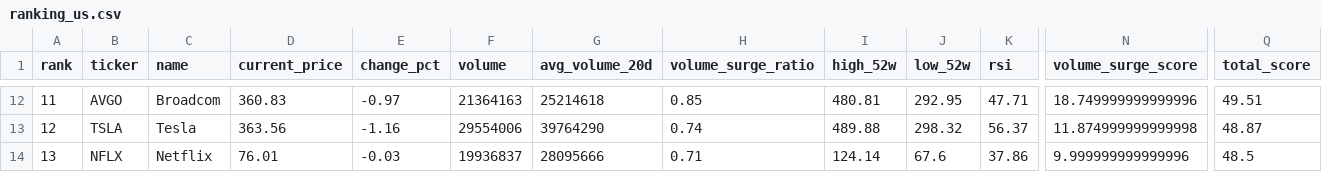
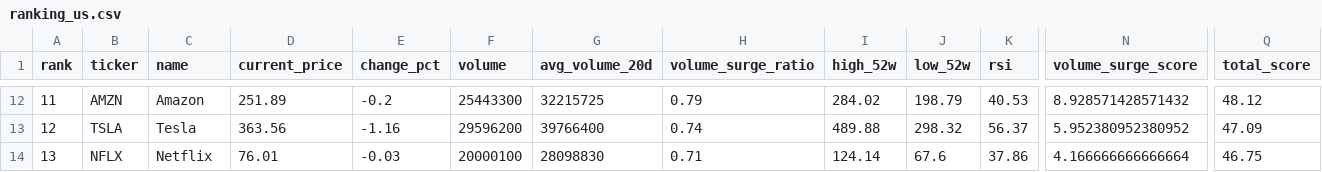
Before and after one commit to ynokinawa19-lgtm/stock-ranking-app, a CSV file: data/ranking_us.csv, drawn as a sheet; only a part is shown, gaps mark what is left out; the diff covers the shown part only; the diff names each change by its address in the sheet, - before the commit and + after, or states it on an @@ line.

```diff
--- a/data/ranking_us.csv
+++ b/data/ranking_us.csv
-B12 (ticker): AVGO
+B12 (ticker): AMZN
-C12 (name): Broadcom
+C12 (name): Amazon
-D12 (current_price): 360.83
+D12 (current_price): 251.89
-E12 (change_pct): -0.97
+E12 (change_pct): -0.2
-F12 (volume): 21364163
+F12 (volume): 25443300
-G12 (avg_volume_20d): 25214618
+G12 (avg_volume_20d): 32215725
-H12 (volume_surge_ratio): 0.85
+H12 (volume_surge_ratio): 0.79
-I12 (high_52w): 480.81
+I12 (high_52w): 284.02
-J12 (low_52w): 292.95
+J12 (low_52w): 198.79
-K12 (rsi): 47.71
+K12 (rsi): 40.53
-N12 (volume_surge_score): 18.749999999999996
+N12 (volume_surge_score): 8.928571428571432
-Q12 (total_score): 49.51
+Q12 (total_score): 48.12
-F13 (volume): 29554006
+F13 (volume): 29596200
-G13 (avg_volume_20d): 39764290
+G13 (avg_volume_20d): 39766400
-N13 (volume_surge_score): 11.874999999999998
+N13 (volume_surge_score): 5.952380952380952
-Q13 (total_score): 48.87
+Q13 (total_score): 47.09
-F14 (volume): 19936837
+F14 (volume): 20000100
-G14 (avg_volume_20d): 28095666
+G14 (avg_volume_20d): 28098830
-N14 (volume_surge_score): 9.999999999999996
+N14 (volume_surge_score): 4.166666666666664
-Q14 (total_score): 48.5
+Q14 (total_score): 46.75
```
Also changed, not shown: 119 edited cells elsewhere in this file, data/ranking_jp.csv, 3 other files.
